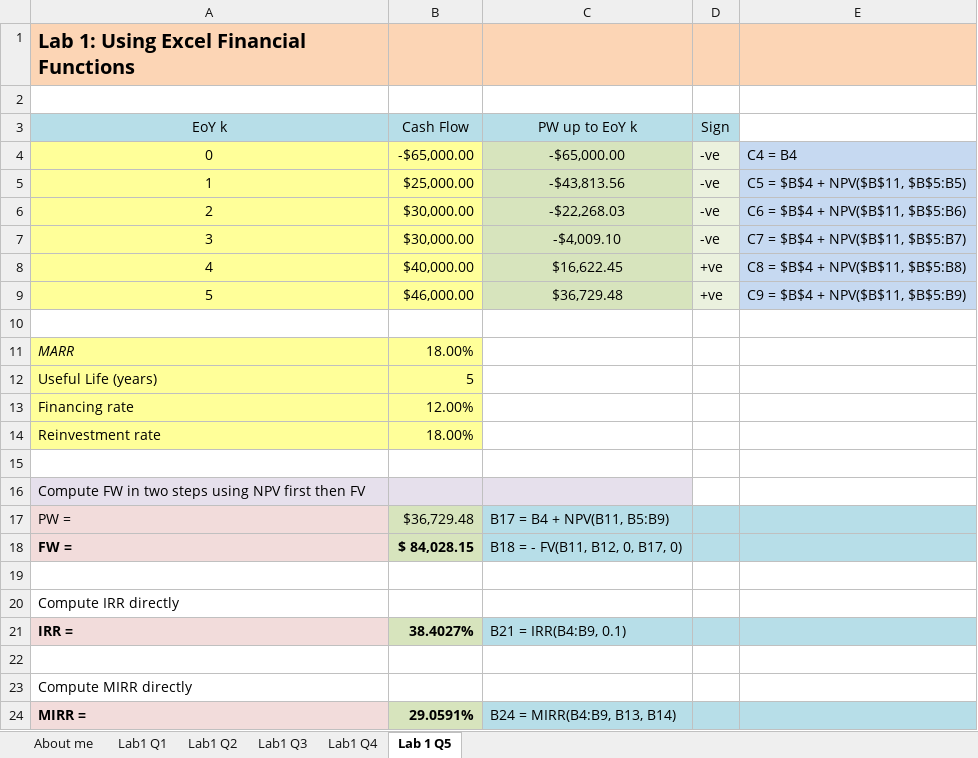
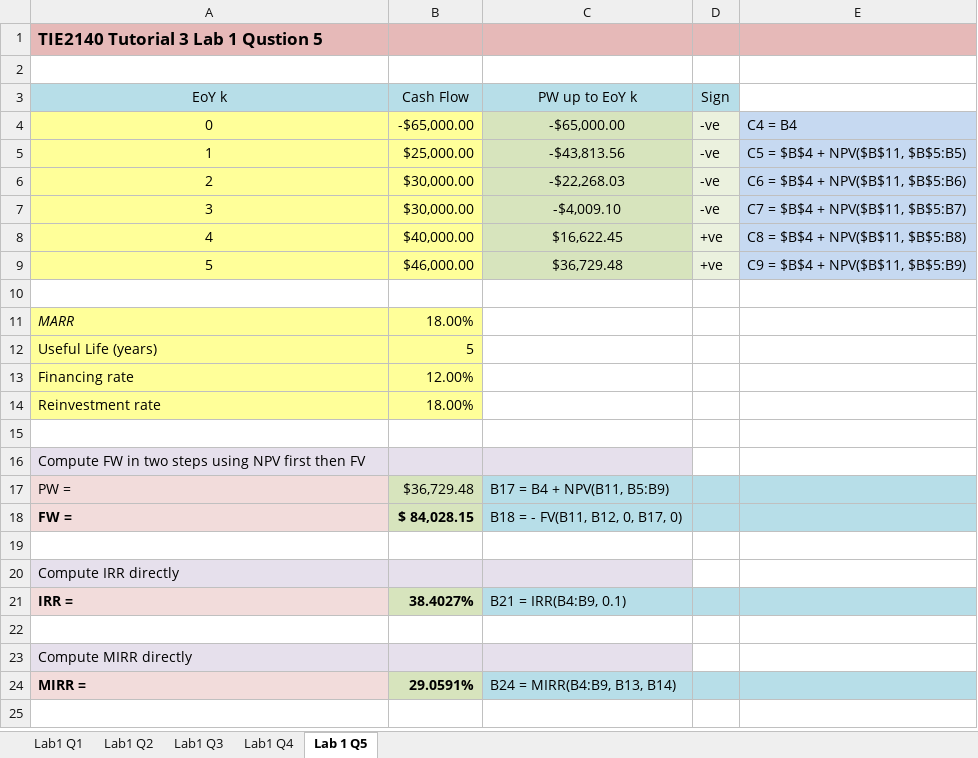
Before and after one commit to klpoh/courses, an Excel workbook: tie2140/tutorials/tie2140-24-tut-3-lab-1-solutions.xlsx, sheet Lab 1 Q5, drawn as a sheet; values as stored, in another font and other column widths than the file's, no borders; the diff names each change by its address in the sheet, - before the commit and + after, or states it on an @@ line.

```diff
--- a/tie2140/tutorials/tie2140-24-tut-3-lab-1-solutions.xlsx (sheet Lab 1 Q5)
+++ b/tie2140/tutorials/tie2140-24-tut-3-lab-1-solutions.xlsx (sheet Lab 1 Q5)
-sheet tab: About me
-A1 (EoY k): Lab 1: Using Excel Financial Functions
+A1 (EoY k): TIE2140 Tutorial 3 Lab 1 Qustion 5
-A1:E1 fill: #FCD5B5
+A1:E1 fill: #E6B9B8
@@ A1 text size: smaller @@
-A20:C20 fill: none
+A20:C20 fill: #E6E0EC
-A23:C23 fill: none
+A23:C23 fill: #E6E0EC
```
Also changed, not shown: sheet Lab1 Q4, sheet Lab1 Q1, sheet Lab1 Q3, sheet Lab1 Q2, 2 other files.
